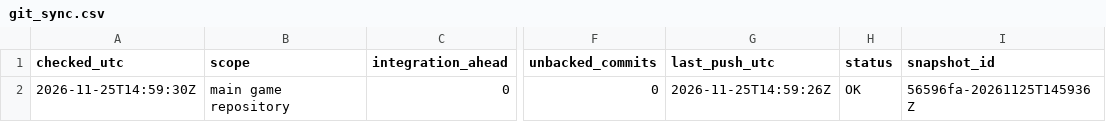
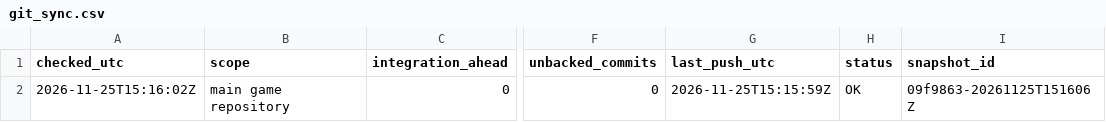
Before and after one commit to ksatriadipo/idle-space-courier-dashboard, a CSV file: data/git_sync.csv, drawn as a sheet; only a part is shown, gaps mark what is left out; the diff names each change by its address in the sheet, - before the commit and + after, or states it on an @@ line.

```diff
--- a/data/git_sync.csv
+++ b/data/git_sync.csv
-A2 (checked_utc): 2026-11-25T14:59:30Z
+A2 (checked_utc): 2026-11-25T15:16:02Z
-G2 (last_push_utc): 2026-11-25T14:59:26Z
+G2 (last_push_utc): 2026-11-25T15:15:59Z
-I2 (snapshot_id): 56596fa-20261125T145936Z
+I2 (snapshot_id): 09f9863-20261125T151606Z
```
Also changed, not shown: data/daily_metrics.csv, data/decisions.csv, 7 other files.
